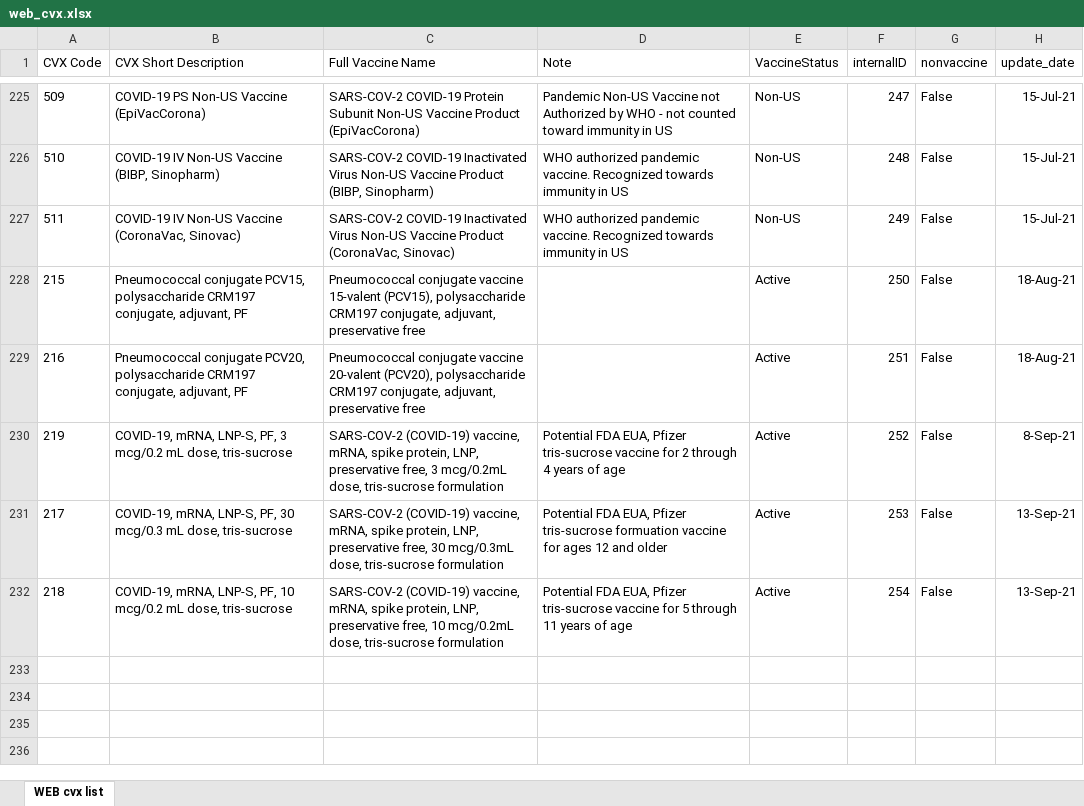
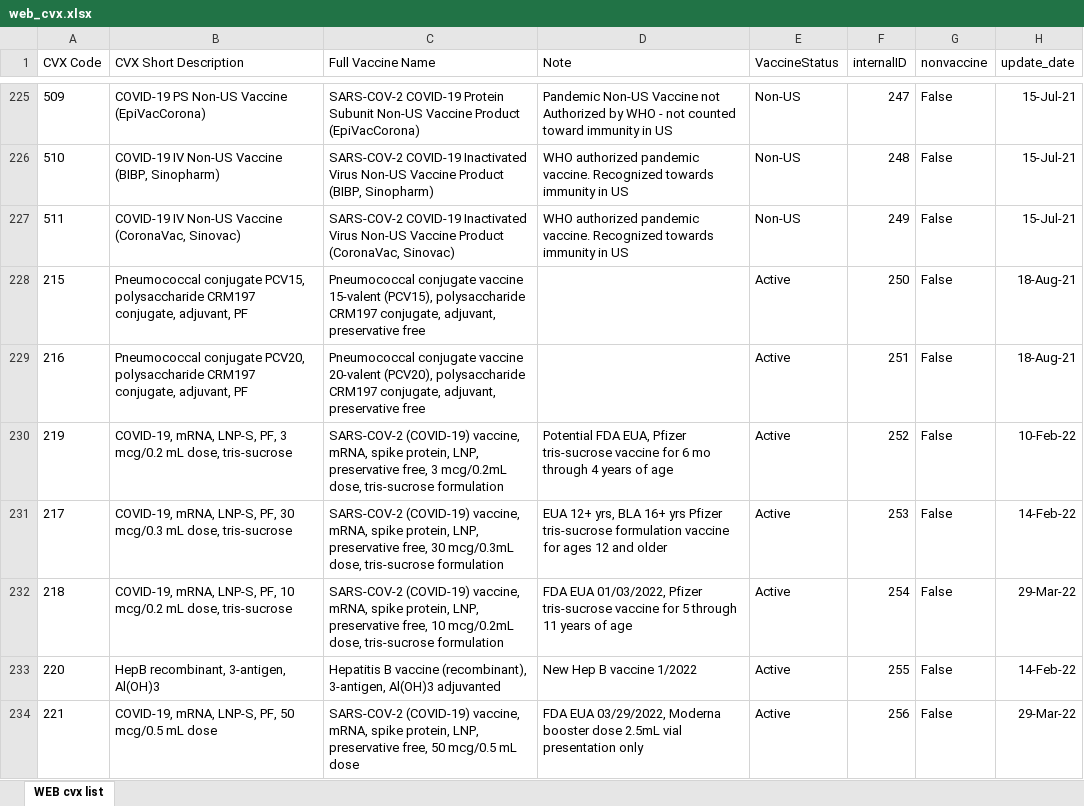
Before and after one commit to usnistgov/fits-webapp, an Excel workbook: cds-tcamt/cds-tcamt-controller/src/main/resources/codeset/web_cvx.xlsx, sheet WEB cvx list, drawn as a sheet; only a part is shown, gaps mark what is left out; values as stored, in another font and other column widths than the file's, no borders; table styles not drawn; the diff covers the shown part only; the diff names each change by its address in the sheet, - before the commit and + after, or states it on an @@ line.

```diff
--- a/cds-tcamt/cds-tcamt-controller/src/main/resources/codeset/web_cvx.xlsx (sheet WEB cvx list)
+++ b/cds-tcamt/cds-tcamt-controller/src/main/resources/codeset/web_cvx.xlsx (sheet WEB cvx list)
-D230 (Note): …vaccine for 2 through 4…
+D230 (Note): …vaccine for 6 mo through 4…
-H230 (update_date): 8-Sep-21
+H230 (update_date): 10-Feb-22
-D231 (Note): Potential FDA EUA, Pfizer tris-sucrose formuation vaccine for…
+D231 (Note): EUA 12+ yrs, BLA 16+ yrs Pfizer tris-sucrose formulation vaccine for…
-H231 (update_date): 13-Sep-21
+H231 (update_date): 14-Feb-22
-D232 (Note): Potential FDA EUA, Pfizer tris-sucrose…
+D232 (Note): FDA EUA 01/03/2022, Pfizer tris-sucrose…
-H232 (update_date): 13-Sep-21
+H232 (update_date): 29-Mar-22
+row 233: 220 | HepB recombinant, 3-antigen, Al(OH)3 | Hepatitis B vaccine (recombinant), 3-antigen, Al(OH)3 adjuvanted | New Hep B vaccine 1/2022 | Active | 255 | False | 14-Feb-22
+row 234: 221 | COVID-19, mRNA, LNP-S, PF, 50 mcg/0.5 mL dose | SARS-COV-2 (COVID-19) vaccine, mRNA, spike protein, LNP, preservative free, 50 mcg/0.5 mL dose | FDA EUA 03/29/2022, Moderna booster dose 2.5mL vial presentation only | Active | 256 | False | 29-Mar-22
```
Also changed, not shown: 5 added rows and 75 edited cells elsewhere in this sheet, cds-tcamt/cds-tcamt-controller/src/main/resources/codeset/web_mvx.xlsx, cds-tcamt/cds-tcamt-controller/src/main/resources/codeset/web_tradename.xlsx, 2 other files.
